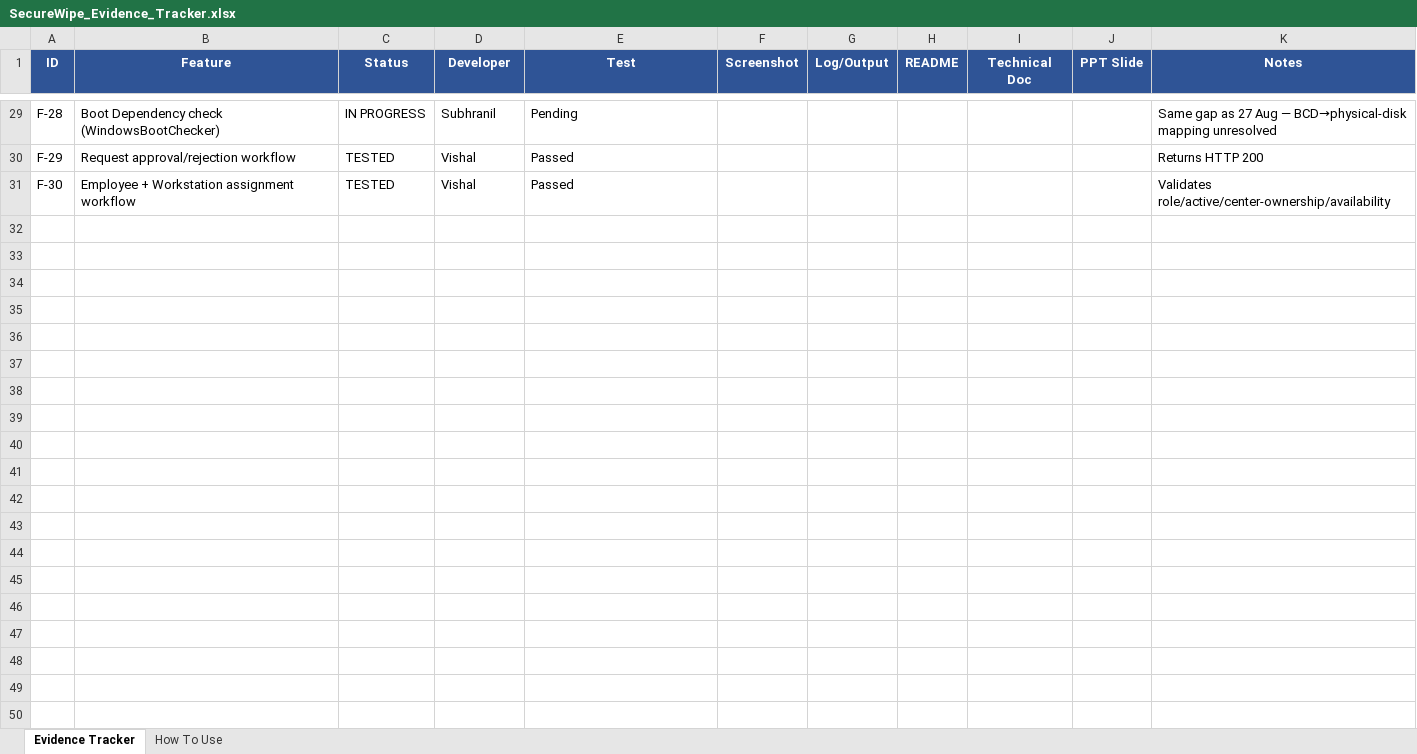
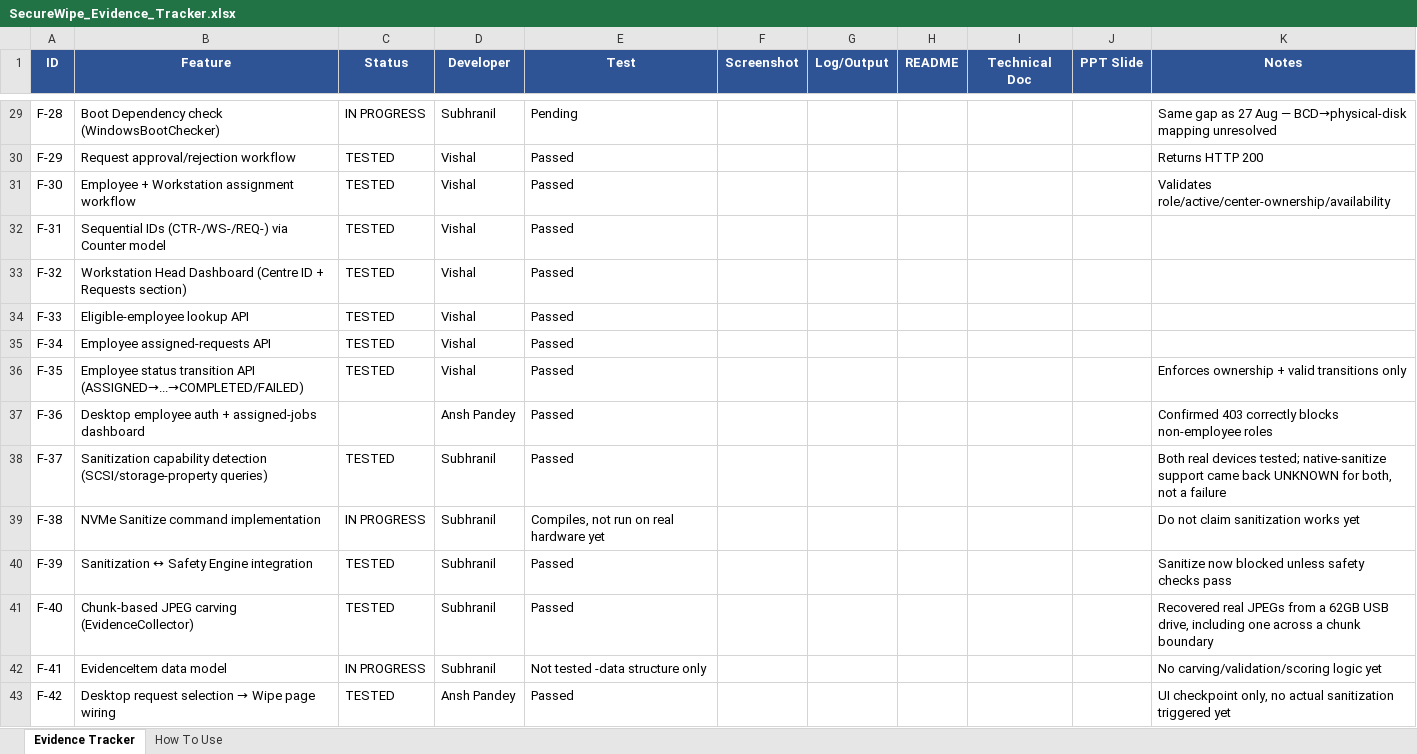
Before and after one commit to Ansh-Pandey38300/SecureWipe, an Excel workbook: SecureWipedocs/SecureWipe_Evidence_Tracker.xlsx, sheet Evidence Tracker, drawn as a sheet; only a part is shown, gaps mark what is left out; values as stored, in another font and other column widths than the file's, no borders; the diff names each change by its address in the sheet, - before the commit and + after, or states it on an @@ line.

```diff
--- a/SecureWipedocs/SecureWipe_Evidence_Tracker.xlsx (sheet Evidence Tracker)
+++ b/SecureWipedocs/SecureWipe_Evidence_Tracker.xlsx (sheet Evidence Tracker)
+row 32: F-31 | Sequential IDs (CTR-/WS-/REQ-) via Counter model | TESTED | Vishal | Passed
+row 33: F-32 | Workstation Head Dashboard (Centre ID + Requests section) | TESTED | Vishal | Passed
+row 34: F-33 | Eligible-employee lookup API | TESTED | Vishal | Passed
+row 35: F-34 | Employee assigned-requests API | TESTED | Vishal | Passed
+row 36: F-35 | Employee status transition API (ASSIGNED→...→COMPLETED/FAILED) | TESTED | Vishal | Passed |  |  |  |  |  | Enforces ownership + valid transitions only
+row 37: F-36 | Desktop employee auth + assigned-jobs dashboard |  | Ansh Pandey | Passed |  |  |  |  |  | Confirmed 403 correctly blocks non-employee roles
+row 38: F-37 | Sanitization capability detection (SCSI/storage-property queries) | TESTED | Subhranil | Passed |  |  |  |  |  | Both real devices tested; native-sanitize support came back UNKNOWN for both, not a failure
+row 39: F-38 | NVMe Sanitize command implementation | IN PROGRESS | Subhranil | Compiles, not run on real hardware yet |  |  |  |  |  | Do not claim sanitization works yet
+row 40: F-39 | Sanitization ↔ Safety Engine integration | TESTED | Subhranil | Passed |  |  |  |  |  | Sanitize now blocked unless safety checks pass
+row 41: F-40 | Chunk-based JPEG carving (EvidenceCollector) | TESTED | Subhranil | Passed |  |  |  |  |  | Recovered real JPEGs from a 62GB USB drive, including one across a chunk boundary
+row 42: F-41 | EvidenceItem data model | IN PROGRESS | Subhranil | Not tested -data structure only |  |  |  |  |  | No carving/validation/scoring logic yet
+row 43: F-42 | Desktop request selection → Wipe page wiring | TESTED | Ansh Pandey | Passed |  |  |  |  |  | UI checkpoint only, no actual sanitization triggered yet
```
Also changed, not shown: 13 other files.
